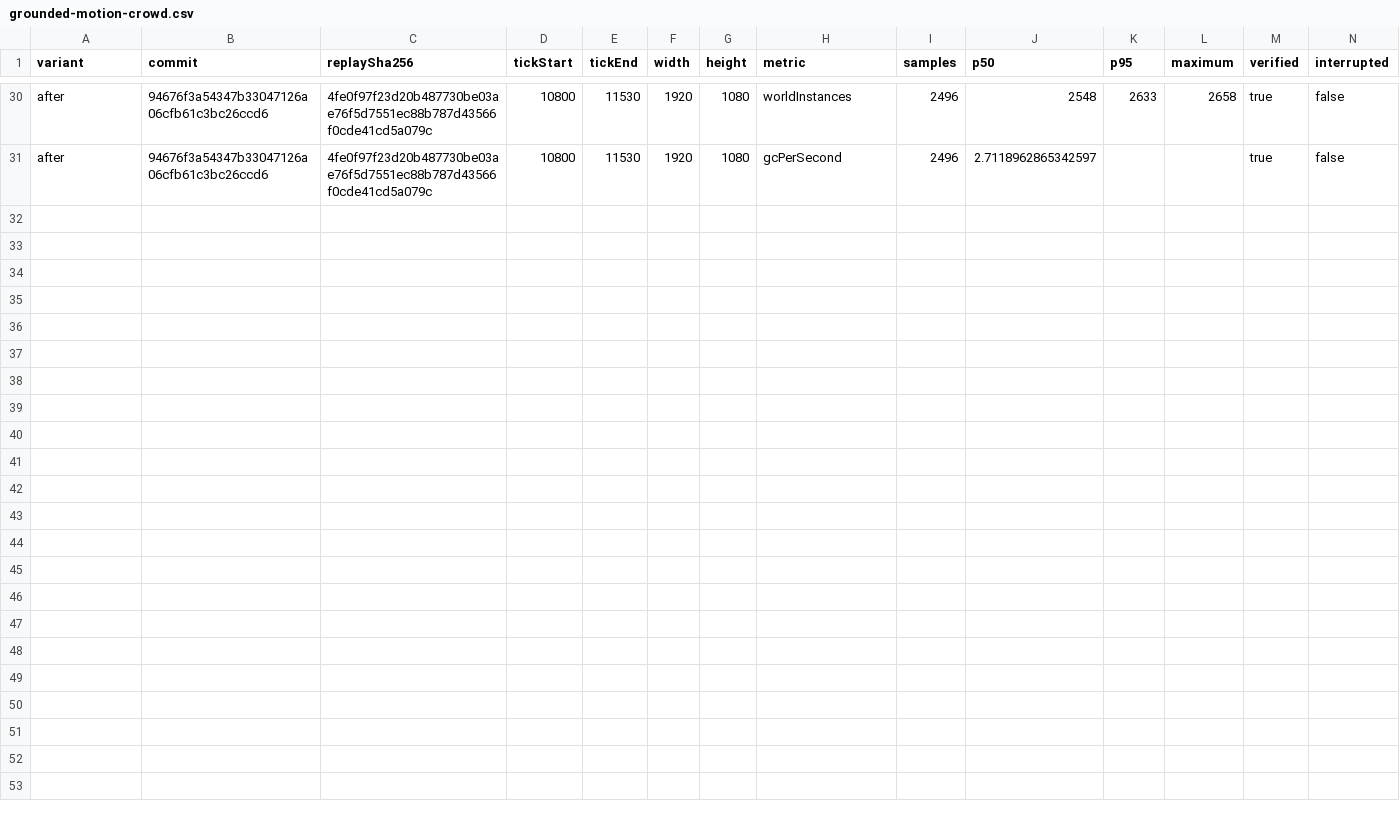
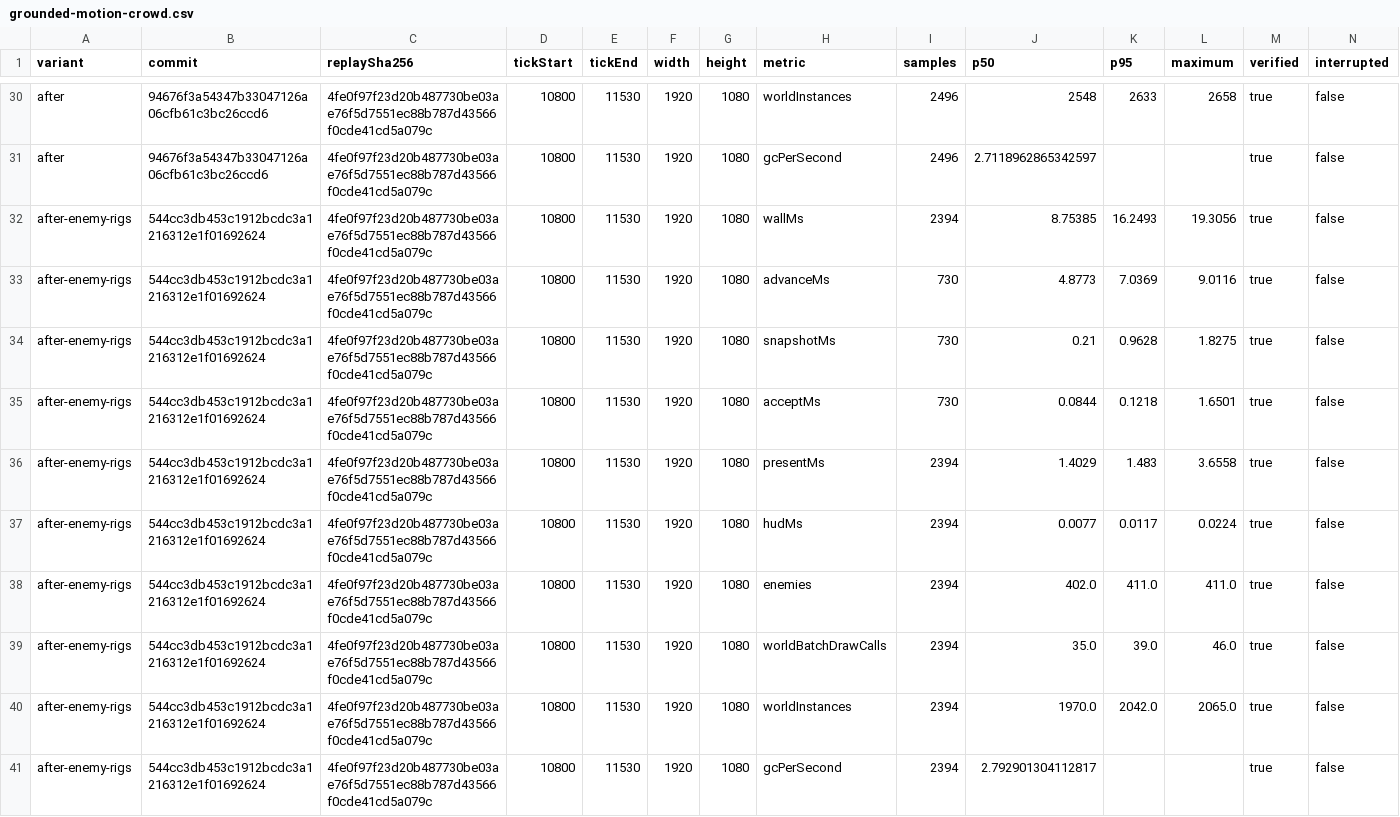
Before and after one commit to hyunlord/bs-mobile, a CSV file: docs/metrics/grounded-motion-crowd.csv, drawn as a sheet; only a part is shown, gaps mark what is left out; rows hold the shown columns only; the diff names each change by its address in the sheet, - before the commit and + after, or states it on an @@ line.

Commit message:
docs(review): distinguish successful field return from capture pacing limits
Record the final native enemy crowd replay and actual home arrival while retaining failed recording samples and the limits of submitted foot-coordinate evidence.

Constraint: Do not replace user visual acceptance with replay or telemetry evidence.
Tested: Native exact historical replay; captured home arrival; focused Unity suites 75 and 21 passing; diff whitespace check.
Not-tested: Final crowded live recording and current C05 regression remain pending.
Scope-risk: narrow

```diff
--- a/docs/metrics/grounded-motion-crowd.csv
+++ b/docs/metrics/grounded-motion-crowd.csv
+row 32: after-enemy-rigs | 544cc3db453c1912bcdc3a1216312e1f01692624 | 4fe0f97f23d20b487730be03ae76f5d7551ec88b787d43566f0cde41cd5a079c | 10800 | 11530 | 1920 | 1080 | wallMs | 2394 | 8.75385 | 16.2493 | 19.3056 | true | false
+row 33: after-enemy-rigs | 544cc3db453c1912bcdc3a1216312e1f01692624 | 4fe0f97f23d20b487730be03ae76f5d7551ec88b787d43566f0cde41cd5a079c | 10800 | 11530 | 1920 | 1080 | advanceMs | 730 | 4.8773 | 7.0369 | 9.0116 | true | false
+row 34: after-enemy-rigs | 544cc3db453c1912bcdc3a1216312e1f01692624 | 4fe0f97f23d20b487730be03ae76f5d7551ec88b787d43566f0cde41cd5a079c | 10800 | 11530 | 1920 | 1080 | snapshotMs | 730 | 0.21 | 0.9628 | 1.8275 | true | false
+row 35: after-enemy-rigs | 544cc3db453c1912bcdc3a1216312e1f01692624 | 4fe0f97f23d20b487730be03ae76f5d7551ec88b787d43566f0cde41cd5a079c | 10800 | 11530 | 1920 | 1080 | acceptMs | 730 | 0.0844 | 0.1218 | 1.6501 | true | false
+row 36: after-enemy-rigs | 544cc3db453c1912bcdc3a1216312e1f01692624 | 4fe0f97f23d20b487730be03ae76f5d7551ec88b787d43566f0cde41cd5a079c | 10800 | 11530 | 1920 | 1080 | presentMs | 2394 | 1.4029 | 1.483 | 3.6558 | true | false
+row 37: after-enemy-rigs | 544cc3db453c1912bcdc3a1216312e1f01692624 | 4fe0f97f23d20b487730be03ae76f5d7551ec88b787d43566f0cde41cd5a079c | 10800 | 11530 | 1920 | 1080 | hudMs | 2394 | 0.0077 | 0.0117 | 0.0224 | true | false
+row 38: after-enemy-rigs | 544cc3db453c1912bcdc3a1216312e1f01692624 | 4fe0f97f23d20b487730be03ae76f5d7551ec88b787d43566f0cde41cd5a079c | 10800 | 11530 | 1920 | 1080 | enemies | 2394 | 402.0 | 411.0 | 411.0 | true | false
+row 39: after-enemy-rigs | 544cc3db453c1912bcdc3a1216312e1f01692624 | 4fe0f97f23d20b487730be03ae76f5d7551ec88b787d43566f0cde41cd5a079c | 10800 | 11530 | 1920 | 1080 | worldBatchDrawCalls | 2394 | 35.0 | 39.0 | 46.0 | true | false
+row 40: after-enemy-rigs | 544cc3db453c1912bcdc3a1216312e1f01692624 | 4fe0f97f23d20b487730be03ae76f5d7551ec88b787d43566f0cde41cd5a079c | 10800 | 11530 | 1920 | 1080 | worldInstances | 2394 | 1970.0 | 2042.0 | 2065.0 | true | false
+row 41: after-enemy-rigs | 544cc3db453c1912bcdc3a1216312e1f01692624 | 4fe0f97f23d20b487730be03ae76f5d7551ec88b787d43566f0cde41cd5a079c | 10800 | 11530 | 1920 | 1080 | gcPerSecond | 2394 | 2.792901304112817 |  |  | true | false
```
Also changed, not shown: docs/metrics/endless-field-captures.csv, 2 other files.
